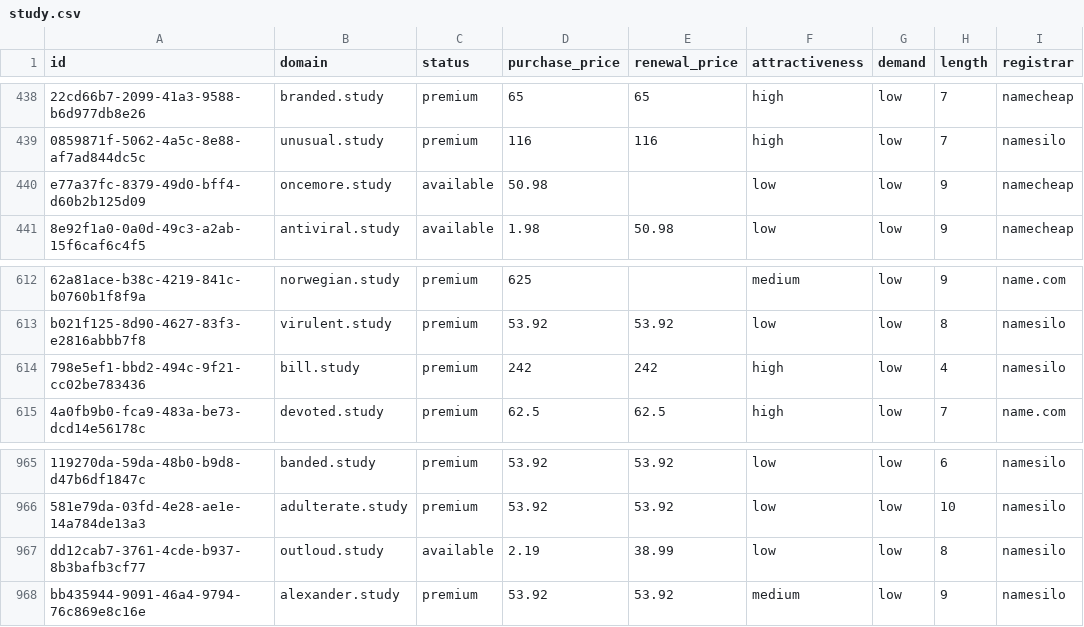
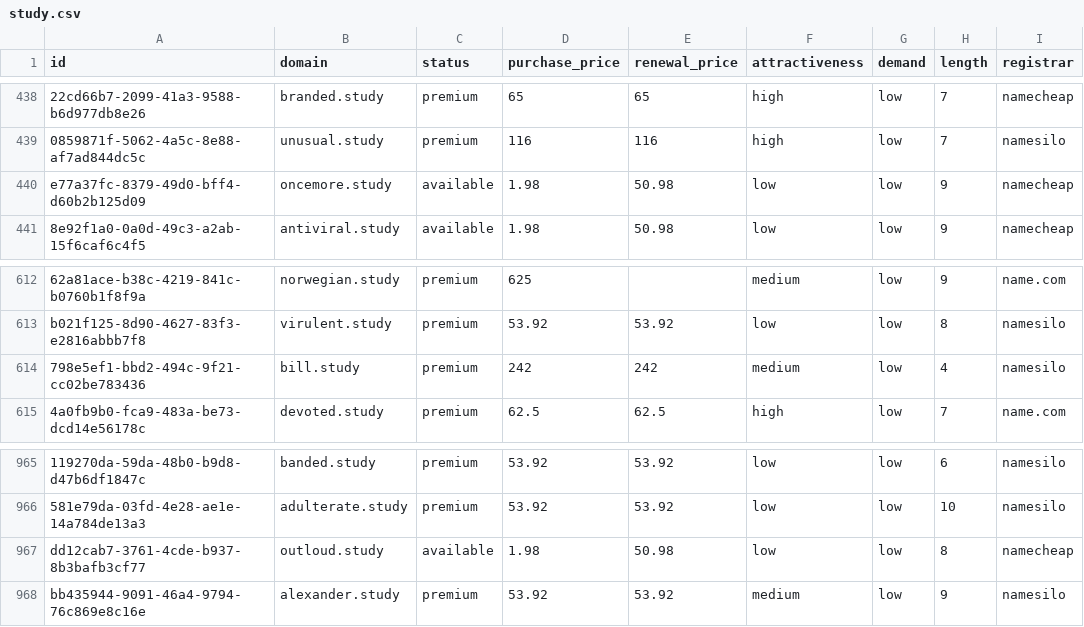
Before and after one commit to UniqueDomains/study-oneword-domains, a CSV file: study.csv, drawn as a sheet; only a part is shown, gaps mark what is left out; the diff names each change by its address in the sheet, - before the commit and + after, or states it on an @@ line.

Commit message:
Domains update

```diff
--- a/study.csv
+++ b/study.csv
-D440 (purchase_price): 50.98
+D440 (purchase_price): 1.98
-E440 (renewal_price): (empty)
+E440 (renewal_price): 50.98
-F614 (attractiveness): high
+F614 (attractiveness): medium
-D967 (purchase_price): 2.19
+D967 (purchase_price): 1.98
-E967 (renewal_price): 38.99
+E967 (renewal_price): 50.98
-I967 (registrar): namesilo
+I967 (registrar): namecheap
```
Also changed, not shown: 4 other files.
